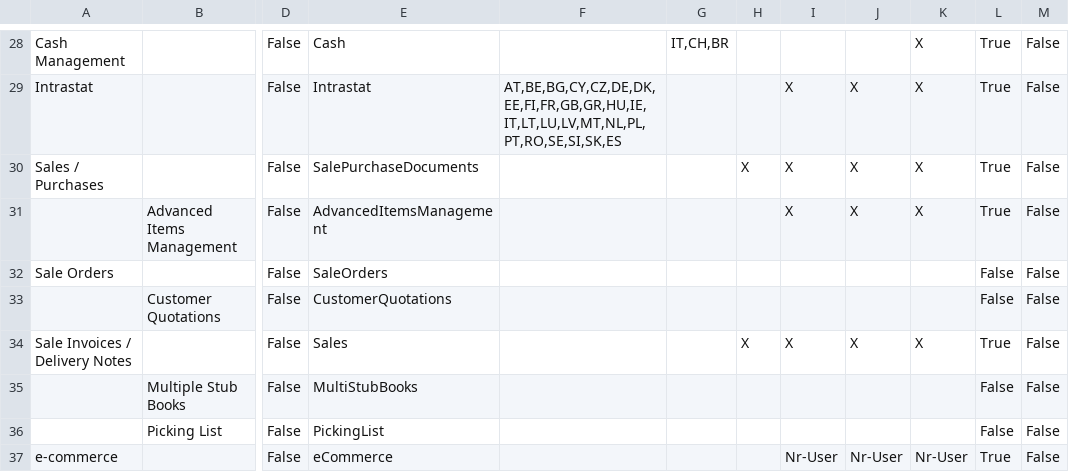
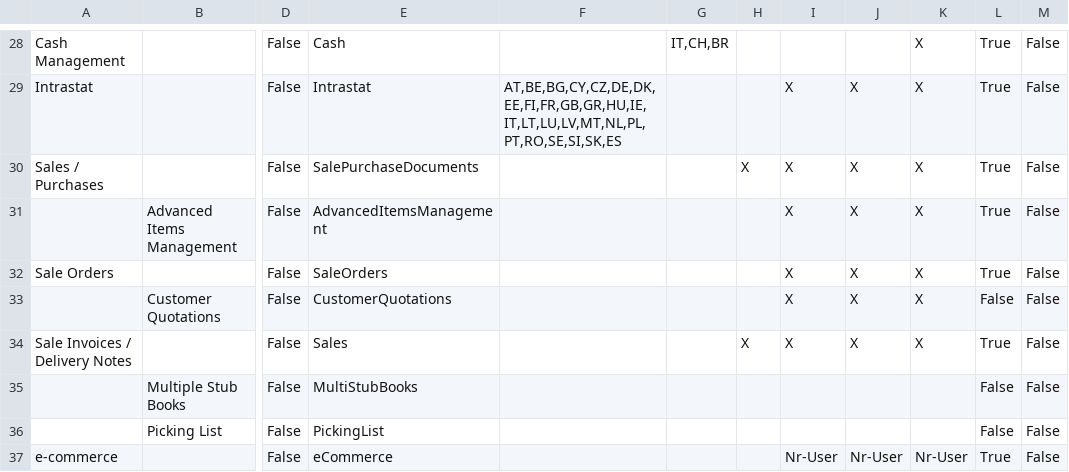
Before and after one commit to andrea-rinaldi-microarea/configurator, a CSV file: data/Retail & Fashion.csv, drawn as a sheet; only a part is shown, gaps mark what is left out; the diff names each change by its address in the sheet, - before the commit and + after, or states it on an @@ line.

Commit message:
industry REFA include anche gli Ordini Cliente

```diff
--- a/data/Retail & Fashion.csv
+++ b/data/Retail & Fashion.csv
-I32:I33: (empty)
+I32:I33: X
-J32:J33: (empty)
+J32:J33: X
-K32:K33: (empty)
+K32:K33: X
-L32: False
+L32: True
```
